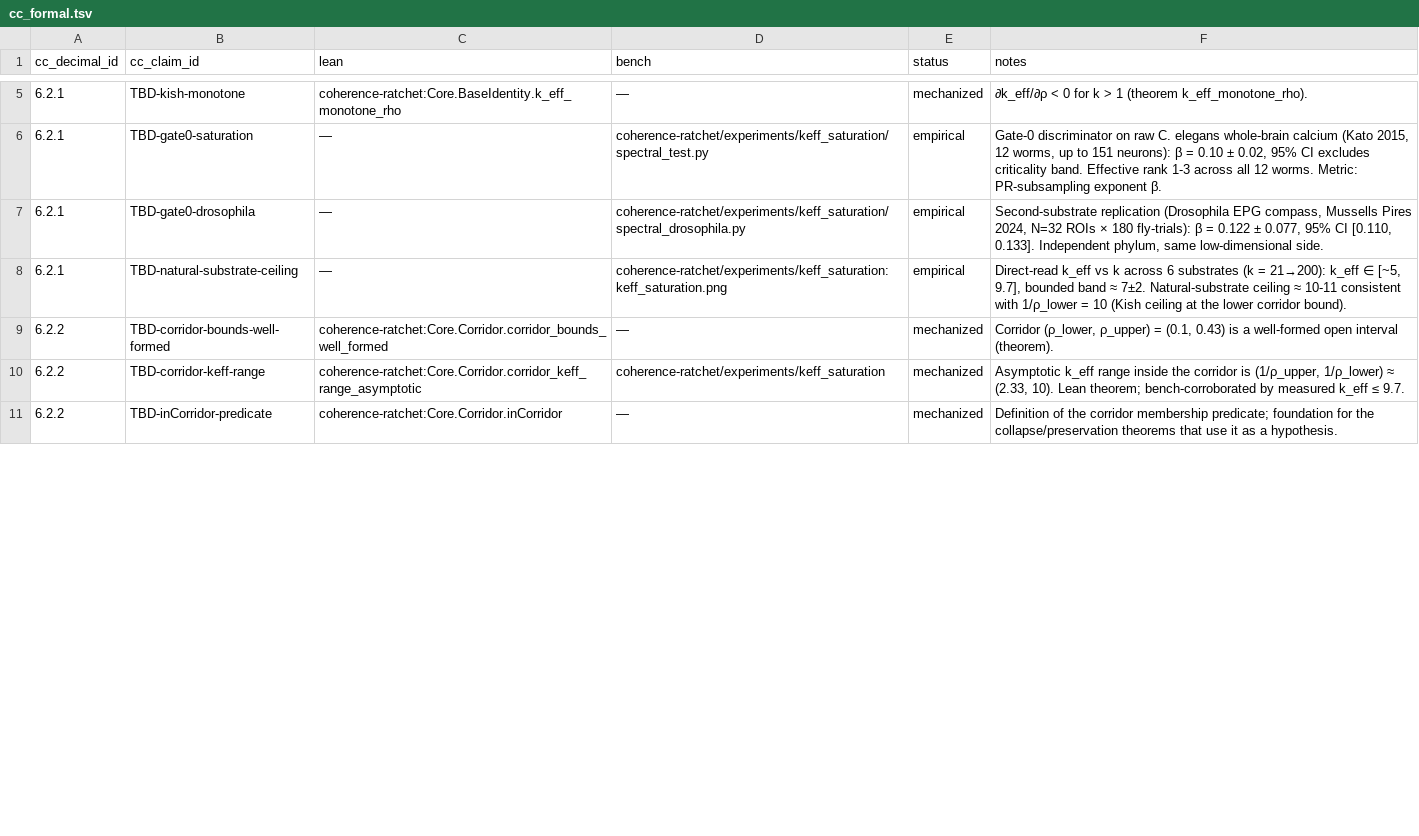
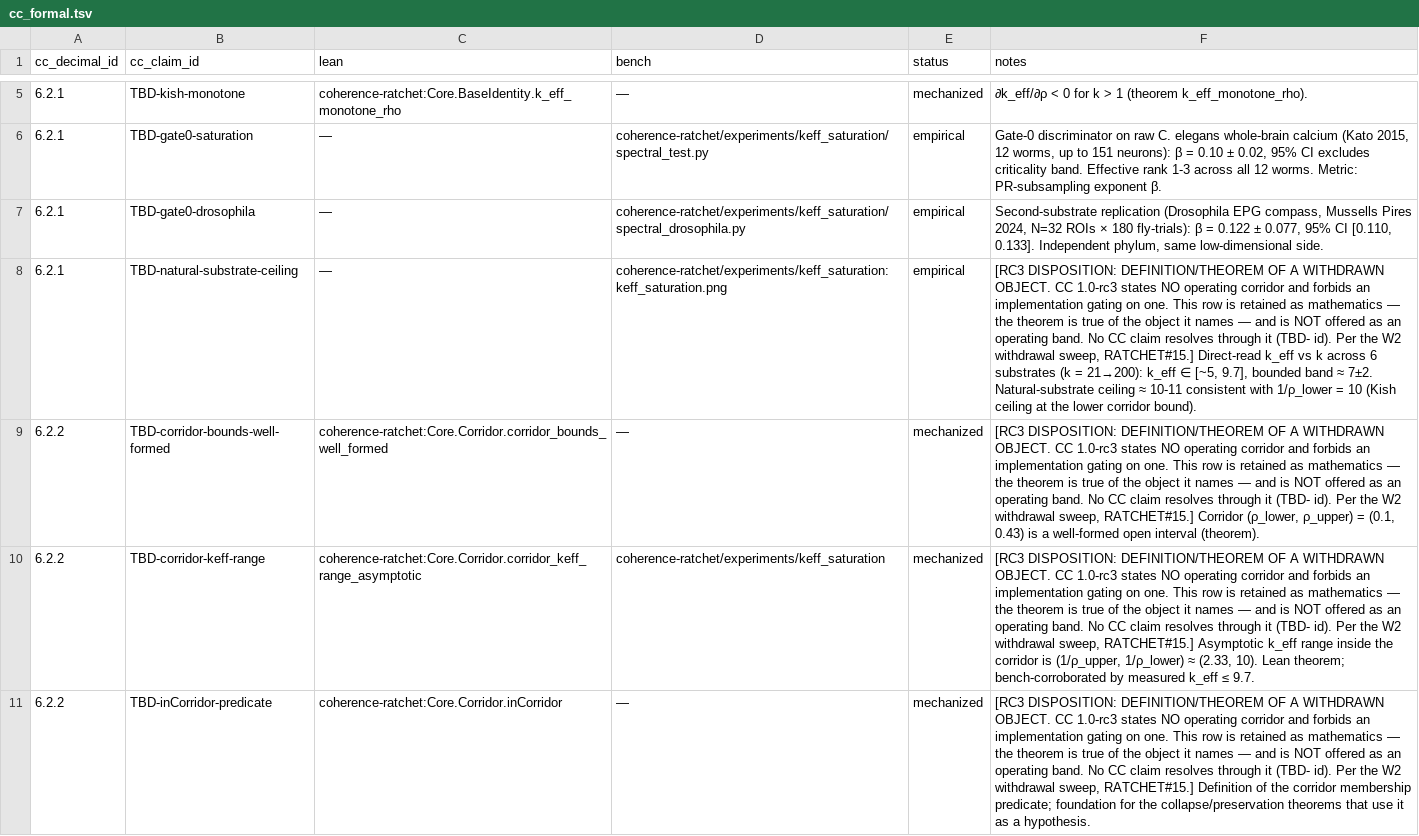
Before and after one commit to CIRISAI/RATCHET, a TSV file: evidence/cc_formal.tsv, drawn as a sheet; only a part is shown, gaps mark what is left out; the diff covers the shown part only; the diff names each change by its address in the sheet, - before the commit and + after, or states it on an @@ line.

```diff
--- a/evidence/cc_formal.tsv
+++ b/evidence/cc_formal.tsv
-F8 (notes): Direct-read k_eff…
+F8 (notes): [RC3 DISPOSITION: DEFINITION/THEOREM OF A WITHDRAWN OBJECT. CC 1.0-rc3 states NO operating corridor and forbids an implementation gating on one. This row is retained as mathematics — the theorem is true of the object it names — and is NOT offered as an operating band. No CC claim resolves through it (TBD- id). Per the W2 withdrawal sweep, RATCHET#15.] Direct-read k_eff…
-F9 (notes): Corridor (ρ_lower,…
+F9 (notes): [RC3 DISPOSITION: DEFINITION/THEOREM OF A WITHDRAWN OBJECT. CC 1.0-rc3 states NO operating corridor and forbids an implementation gating on one. This row is retained as mathematics — the theorem is true of the object it names — and is NOT offered as an operating band. No CC claim resolves through it (TBD- id). Per the W2 withdrawal sweep, RATCHET#15.] Corridor (ρ_lower,…
-F10 (notes): Asymptotic k_eff…
+F10 (notes): [RC3 DISPOSITION: DEFINITION/THEOREM OF A WITHDRAWN OBJECT. CC 1.0-rc3 states NO operating corridor and forbids an implementation gating on one. This row is retained as mathematics — the theorem is true of the object it names — and is NOT offered as an operating band. No CC claim resolves through it (TBD- id). Per the W2 withdrawal sweep, RATCHET#15.] Asymptotic k_eff…
-F11 (notes): Definition of…
+F11 (notes): [RC3 DISPOSITION: DEFINITION/THEOREM OF A WITHDRAWN OBJECT. CC 1.0-rc3 states NO operating corridor and forbids an implementation gating on one. This row is retained as mathematics — the theorem is true of the object it names — and is NOT offered as an operating band. No CC claim resolves through it (TBD- id). Per the W2 withdrawal sweep, RATCHET#15.] Definition of…
```
Also changed, not shown: 2 edited cells elsewhere in this file.
